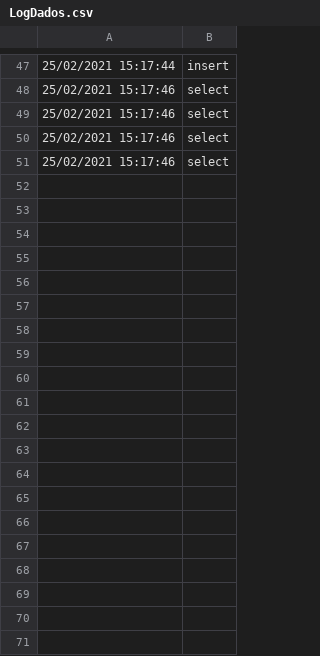
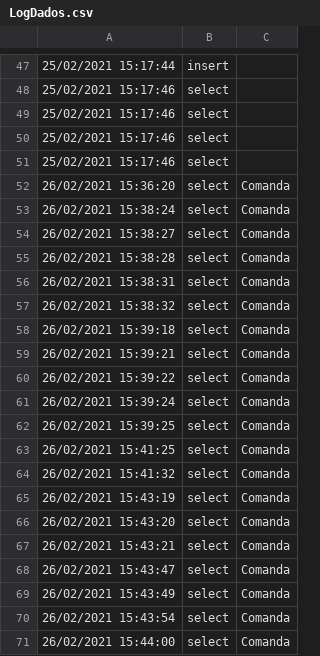
Before and after one commit to felipewesley/RestaurantApp, a CSV file: RestauranteApp/Dados/LogDados.csv, drawn as a sheet; only a part is shown, gaps mark what is left out; the diff covers the shown part only; the diff names each change by its address in the sheet, - before the commit and + after, or states it on an @@ line.

```diff
--- a/RestauranteApp/Dados/LogDados.csv
+++ b/RestauranteApp/Dados/LogDados.csv
+column C, empty
+row 52: 26/02/2021 15:36:20 | select | Comanda
+row 53: 26/02/2021 15:38:24 | select | Comanda
+row 54: 26/02/2021 15:38:27 | select | Comanda
+row 55: 26/02/2021 15:38:28 | select | Comanda
+row 56: 26/02/2021 15:38:31 | select | Comanda
+row 57: 26/02/2021 15:38:32 | select | Comanda
+row 58: 26/02/2021 15:39:18 | select | Comanda
+row 59: 26/02/2021 15:39:21 | select | Comanda
+row 60: 26/02/2021 15:39:22 | select | Comanda
+row 61: 26/02/2021 15:39:24 | select | Comanda
+row 62: 26/02/2021 15:39:25 | select | Comanda
+row 63: 26/02/2021 15:41:25 | select | Comanda
+row 64: 26/02/2021 15:41:32 | select | Comanda
+row 65: 26/02/2021 15:43:19 | select | Comanda
+row 66: 26/02/2021 15:43:20 | select | Comanda
+row 67: 26/02/2021 15:43:21 | select | Comanda
+row 68: 26/02/2021 15:43:47 | select | Comanda
+row 69: 26/02/2021 15:43:49 | select | Comanda
+row 70: 26/02/2021 15:43:54 | select | Comanda
+row 71: 26/02/2021 15:44:00 | select | Comanda
```
Also changed, not shown: 21 added rows elsewhere in this file, 7 other files.
